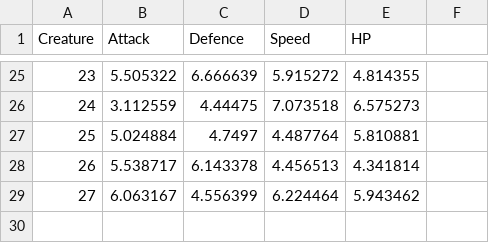
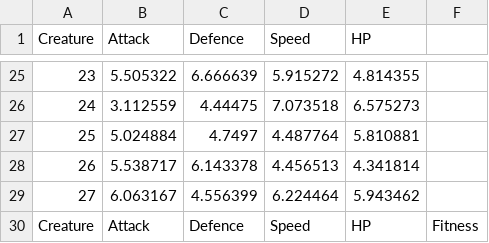
Before and after one commit to hexthedev/UnityGeneticGeneration, a CSV file: GeneticGeneration/Assets/Evo_data/Trial0.csv, drawn as a sheet; only a part is shown, gaps mark what is left out.

```diff
--- a/GeneticGeneration/Assets/Evo_data/Trial0.csv
+++ b/GeneticGeneration/Assets/Evo_data/Trial0.csv
@@ -29 +29,2 @@ Creature,Attack,Defence,Speed,HP,
 27,6.063167,4.556399,6.224464,5.943462
+Creature,Attack,Defence,Speed,HP,Fitness,
```
Also changed, not shown: GeneticGeneration/Assets/Evo_data/Trial1.csv, GeneticGeneration/Assets/Evo_data/Trial10.csv, 36 other files.
